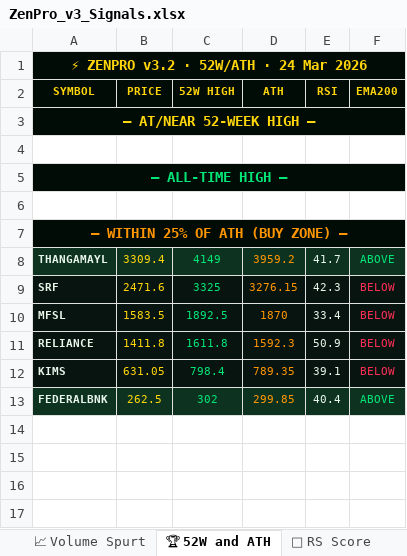
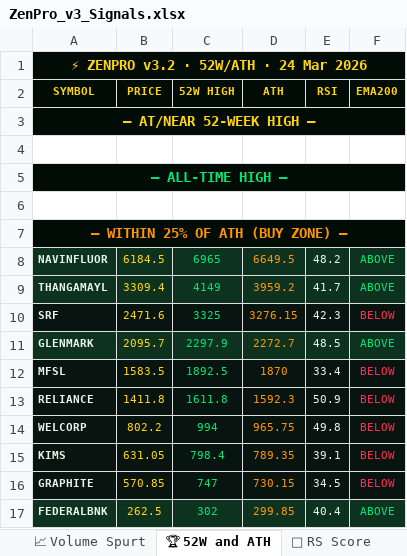
Before and after one commit to tesladons-blip/Zen-market-scanner, an Excel workbook: ZenPro_v3_Signals.xlsx, sheet 🏆 52W and ATH, drawn as a sheet; values as stored, in another font and other column widths than the file's, no borders; the diff names each change by its address in the sheet, - before the commit and + after, or states it on an @@ line.

```diff
--- a/ZenPro_v3_Signals.xlsx (sheet 🏆 52W and ATH)
+++ b/ZenPro_v3_Signals.xlsx (sheet 🏆 52W and ATH)
+row 8: NAVINFLUOR | 6184.5 | 6965 | 6649.5 | 48.2 | ABOVE
+row 11: GLENMARK | 2095.7 | 2297.9 | 2272.7 | 48.5 | ABOVE
+row 14: WELCORP | 802.2 | 994 | 965.75 | 49.8 | BELOW
+row 16: GRAPHITE | 570.85 | 747 | 730.15 | 34.5 | BELOW
```
Also changed, not shown: sheet 💰 MF and ETF, sheet 🚀 RS Score, sheet 📊 Ratios, sheet 🇺🇸 US Markets, sheet 📈 Volume Spurt.
